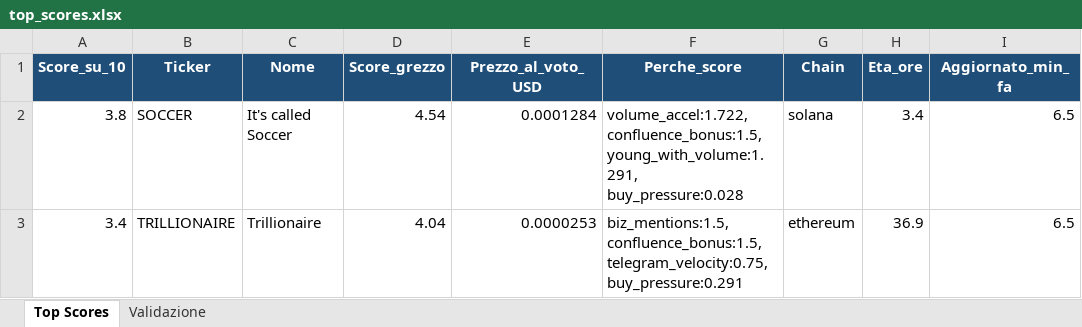
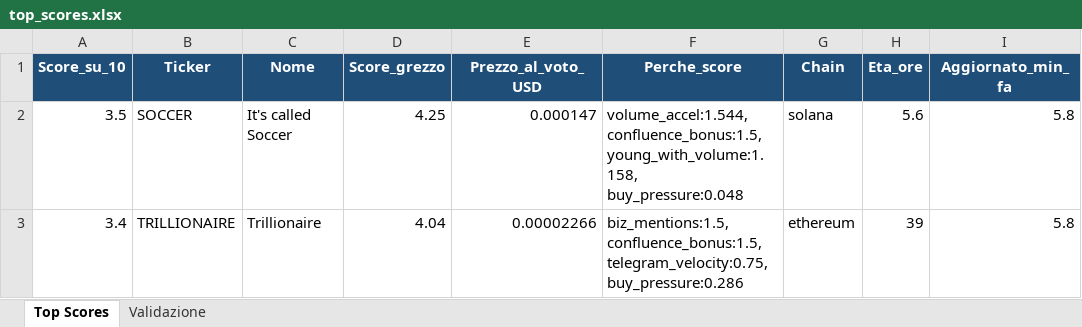
Before and after one commit to nicolostancato-web/crypto-radar, an Excel workbook: top_scores.xlsx, sheet Top Scores, drawn as a sheet; only a part is shown; values as stored, in another font and other column widths than the file's, no borders; the diff names each change by its address in the sheet, - before the commit and + after, or states it on an @@ line.

```diff
--- a/top_scores.xlsx (sheet Top Scores)
+++ b/top_scores.xlsx (sheet Top Scores)
-A2 (Score_su_10): 3.8
+A2 (Score_su_10): 3.5
-D2 (Score_grezzo): 4.54
+D2 (Score_grezzo): 4.25
-E2 (Prezzo_al_voto_USD): 0.0001284
+E2 (Prezzo_al_voto_USD): 0.000147
-F2 (Perche_score): volume_accel:1.722, confluence_bonus:1.5, young_with_volume:1.291, buy_pressure:0.028
+F2 (Perche_score): volume_accel:1.544, confluence_bonus:1.5, young_with_volume:1.158, buy_pressure:0.048
-H2 (Eta_ore): 3.4
+H2 (Eta_ore): 5.6
-I2:I3 (Aggiornato_min_fa): 6.5
+I2:I3 (Aggiornato_min_fa): 5.8
-E3 (Prezzo_al_voto_USD): 0.0000253
+E3 (Prezzo_al_voto_USD): 0.00002266
-F3 (Perche_score): …confluence_bonus:1.5, telegram_velocity:0.75, buy_pressure:0.291
+F3 (Perche_score): …confluence_bonus:1.5, telegram_velocity:0.75, buy_pressure:0.286
-H3 (Eta_ore): 36.9
+H3 (Eta_ore): 39
```
Also changed, not shown: sheet Validazione, 2 other files.
